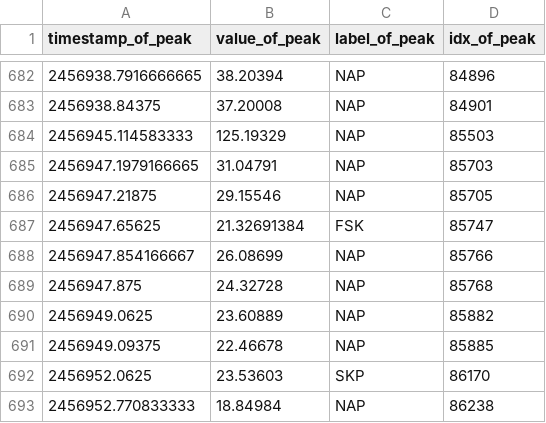
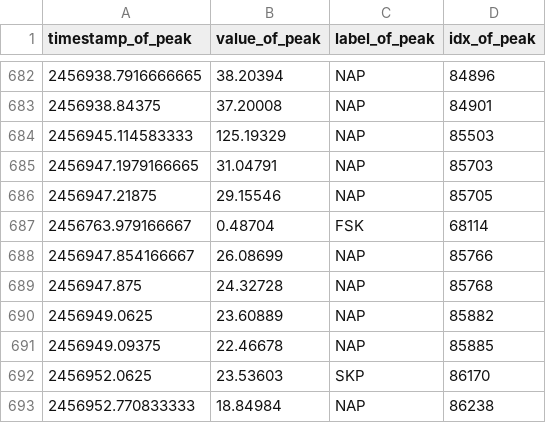
Before and after one commit to claykaufmann/srrw-peak-detection, a CSV file: Data/labeled_data/ground_truths/fDOM/fDOM_all_julian_0k-300k.csv, drawn as a sheet; only a part is shown, gaps mark what is left out.

```diff
--- a/Data/labeled_data/ground_truths/fDOM/fDOM_all_julian_0k-300k.csv
+++ b/Data/labeled_data/ground_truths/fDOM/fDOM_all_julian_0k-300k.csv
@@ -686,3 +686,3 @@ timestamp_of_peak,value_of_peak,label_of_peak,idx_of_peak
 2456947.21875,29.15546,NAP,85705
-2456947.65625,21.32691384,FSK,85747
+2456763.979166667,0.48704,FSK,68114
 2456947.854166667,26.08699,NAP,85766
```
Also changed, not shown: 2 other files.
